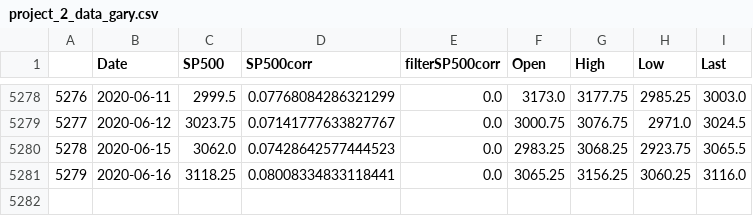
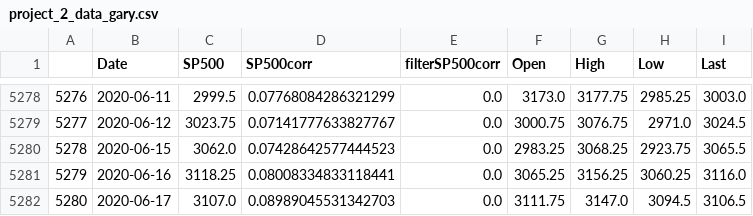
Before and after one commit to gfisherjr/Market_Movement_Indicators, a CSV file: starter_files/Gary/project_2_data_gary.csv, drawn as a sheet; only a part is shown, gaps mark what is left out.

```diff
--- a/starter_files/Gary/project_2_data_gary.csv
+++ b/starter_files/Gary/project_2_data_gary.csv
@@ -5281 +5281,2 @@
 5279,2020-06-16,3118.25,0.08008334833118441,0.0,3065.25,3156.25,3060.25,3116.0
+5280,2020-06-17,3107.0,0.08989045531342703,0.0,3111.75,3147.0,3094.5,3106.5
```
Also changed, not shown: starter_files/Gary/quandl_data/sp500_2m.csv, starter_files/Gary/quandl_data/ted_spread.csv, 3 other files.
